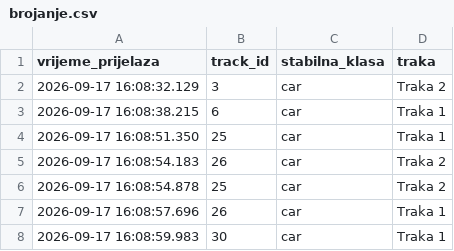
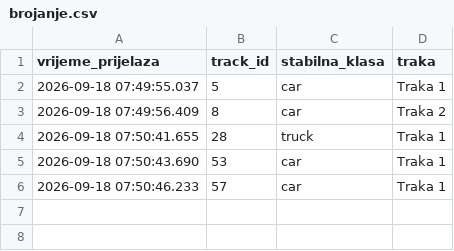
Before and after one commit to marionedic2308/praksa_itoai, a CSV file: 09_stvarni_videoizvor/04_brojanje/rezultati/brojanje.csv, drawn as a sheet.

Commit message:
Dovrseno brojanje i odredivanje smjera u Testu 09

```diff
--- a/09_stvarni_videoizvor/04_brojanje/rezultati/brojanje.csv
+++ b/09_stvarni_videoizvor/04_brojanje/rezultati/brojanje.csv
@@ -1,8 +1,6 @@
 vrijeme_prijelaza,track_id,stabilna_klasa,traka
-2026-09-17 16:08:32.129,3,car,Traka 2
-2026-09-17 16:08:38.215,6,car,Traka 1
-2026-09-17 16:08:51.350,25,car,Traka 1
-2026-09-17 16:08:54.183,26,car,Traka 2
-2026-09-17 16:08:54.878,25,car,Traka 2
-2026-09-17 16:08:57.696,26,car,Traka 1
-2026-09-17 16:08:59.983,30,car,Traka 1
+2026-09-18 07:49:55.037,5,car,Traka 1
+2026-09-18 07:49:56.409,8,car,Traka 2
+2026-09-18 07:50:41.655,28,truck,Traka 1
+2026-09-18 07:50:43.690,53,car,Traka 1
+2026-09-18 07:50:46.233,57,car,Traka 1
```
Also changed, not shown: 8 other files.
